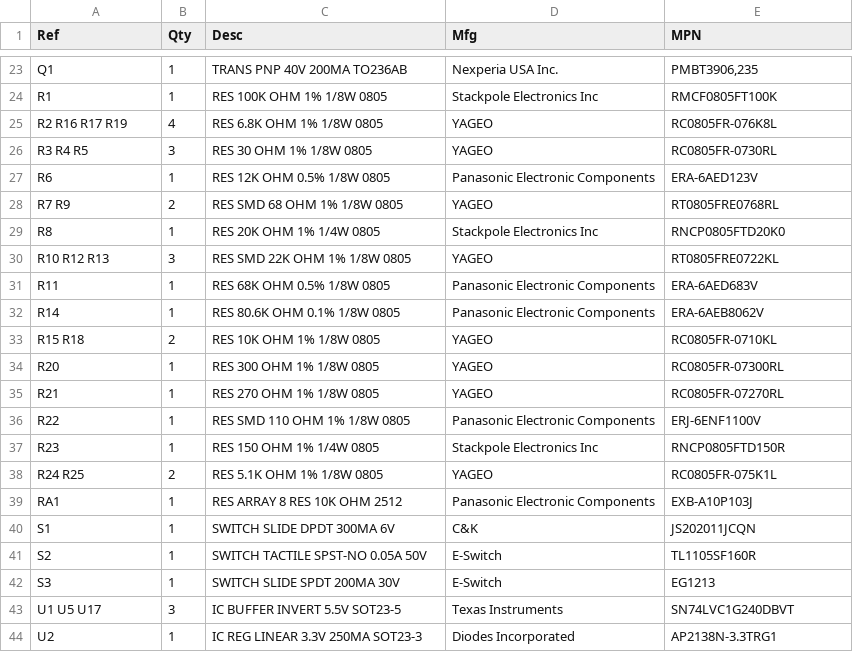
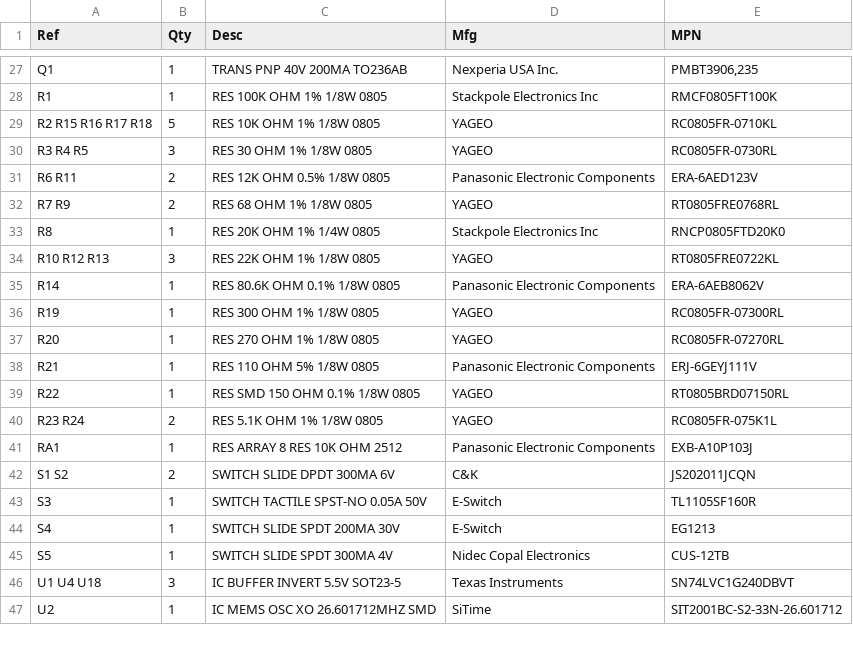
Before and after one commit to loglow/TinyNES, a CSV file: Main Board/TinyNES_Main_Board_BOM.csv, drawn as a sheet; only a part is shown, gaps mark what is left out; the diff covers the shown part only.

```diff
--- a/Main Board/TinyNES_Main_Board_BOM.csv
+++ b/Main Board/TinyNES_Main_Board_BOM.csv
@@ -24,21 +28,20 @@ Q1,1,TRANS PNP 40V 200MA TO236AB,Nexperia USA Inc.,"PMBT3906,235"
 R1,1,RES 100K OHM 1% 1/8W 0805,Stackpole Electronics Inc,RMCF0805FT100K
-R2 R16 R17 R19,4,RES 6.8K OHM 1% 1/8W 0805,YAGEO,RC0805FR-076K8L
+R2 R15 R16 R17 R18,5,RES 10K OHM 1% 1/8W 0805,YAGEO,RC0805FR-0710KL
 R3 R4 R5,3,RES 30 OHM 1% 1/8W 0805,YAGEO,RC0805FR-0730RL
-R6,1,RES 12K OHM 0.5% 1/8W 0805,Panasonic Electronic Components,ERA-6AED123V
-R7 R9,2,RES SMD 68 OHM 1% 1/8W 0805,YAGEO,RT0805FRE0768RL
+R6 R11,2,RES 12K OHM 0.5% 1/8W 0805,Panasonic Electronic Components,ERA-6AED123V
+R7 R9,2,RES 68 OHM 1% 1/8W 0805,YAGEO,RT0805FRE0768RL
 R8,1,RES 20K OHM 1% 1/4W 0805,Stackpole Electronics Inc,RNCP0805FTD20K0
-R10 R12 R13,3,RES SMD 22K OHM 1% 1/8W 0805,YAGEO,RT0805FRE0722KL
-R11,1,RES 68K OHM 0.5% 1/8W 0805,Panasonic Electronic Components,ERA-6AED683V
+R10 R12 R13,3,RES 22K OHM 1% 1/8W 0805,YAGEO,RT0805FRE0722KL
 R14,1,RES 80.6K OHM 0.1% 1/8W 0805,Panasonic Electronic Components,ERA-6AEB8062V
-R15 R18,2,RES 10K OHM 1% 1/8W 0805,YAGEO,RC0805FR-0710KL
-R20,1,RES 300 OHM 1% 1/8W 0805,YAGEO,RC0805FR-07300RL
-R21,1,RES 270 OHM 1% 1/8W 0805,YAGEO,RC0805FR-07270RL
-R22,1,RES SMD 110 OHM 1% 1/8W 0805,Panasonic Electronic Components,ERJ-6ENF1100V
-R23,1,RES 150 OHM 1% 1/4W 0805,Stackpole Electronics Inc,RNCP0805FTD150R
-R24 R25,2,RES 5.1K OHM 1% 1/8W 0805,YAGEO,RC0805FR-075K1L
+R19,1,RES 300 OHM 1% 1/8W 0805,YAGEO,RC0805FR-07300RL
+R20,1,RES 270 OHM 1% 1/8W 0805,YAGEO,RC0805FR-07270RL
+R21,1,RES 110 OHM 5% 1/8W 0805,Panasonic Electronic Components,ERJ-6GEYJ111V
+R22,1,RES SMD 150 OHM 0.1% 1/8W 0805,YAGEO,RT0805BRD07150RL
+R23 R24,2,RES 5.1K OHM 1% 1/8W 0805,YAGEO,RC0805FR-075K1L
 RA1,1,RES ARRAY 8 RES 10K OHM 2512,Panasonic Electronic Components,EXB-A10P103J
-S1,1,SWITCH SLIDE DPDT 300MA 6V,C&K,JS202011JCQN
-S2,1,SWITCH TACTILE SPST-NO 0.05A 50V,E-Switch,TL1105SF160R
-S3,1,SWITCH SLIDE SPDT 200MA 30V,E-Switch,EG1213
-U1 U5 U17,3,IC BUFFER INVERT 5.5V SOT23-5,Texas Instruments,SN74LVC1G240DBVT
-U2,1,IC REG LINEAR 3.3V 250MA SOT23-3,Diodes Incorporated,AP2138N-3.3TRG1
+S1 S2,2,SWITCH SLIDE DPDT 300MA 6V,C&K,JS202011JCQN
+S3,1,SWITCH TACTILE SPST-NO 0.05A 50V,E-Switch,TL1105SF160R
+S4,1,SWITCH SLIDE SPDT 200MA 30V,E-Switch,EG1213
+S5,1,SWITCH SLIDE SPDT 300MA 4V,Nidec Copal Electronics,CUS-12TB
+U1 U4 U18,3,IC BUFFER INVERT 5.5V SOT23-5,Texas Instruments,SN74LVC1G240DBVT
+U2,1,IC MEMS OSC XO 26.601712MHZ SMD,SiTime,SIT2001BC-S2-33N-26.601712
```
Also changed, not shown: 14 added rows, 7 removed rows and 32 edited cells elsewhere in this file, Main Board/TinyNES_Main_Board_XYR.csv, 6 other files.
